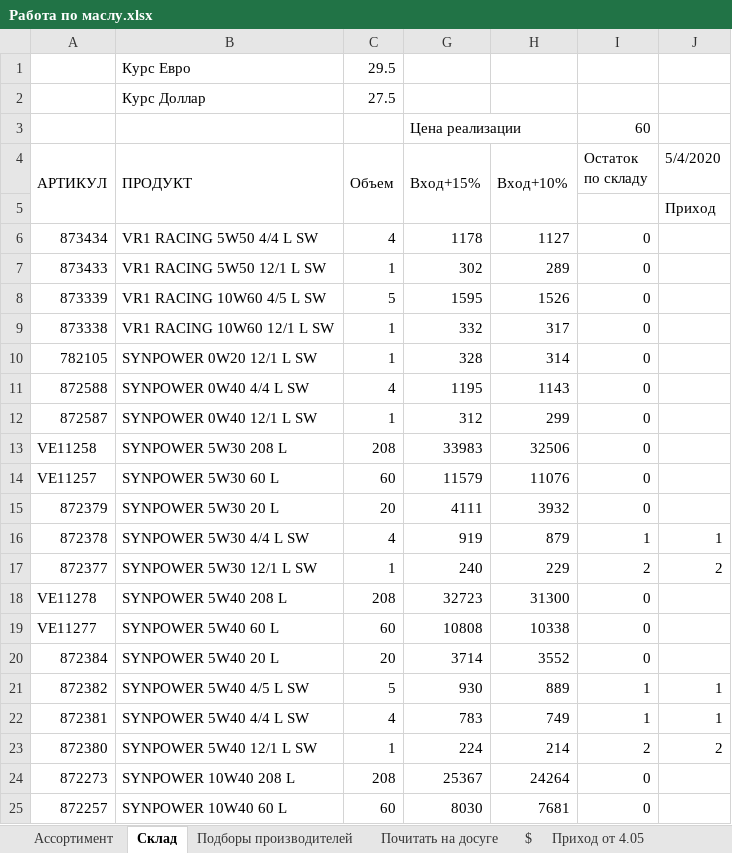
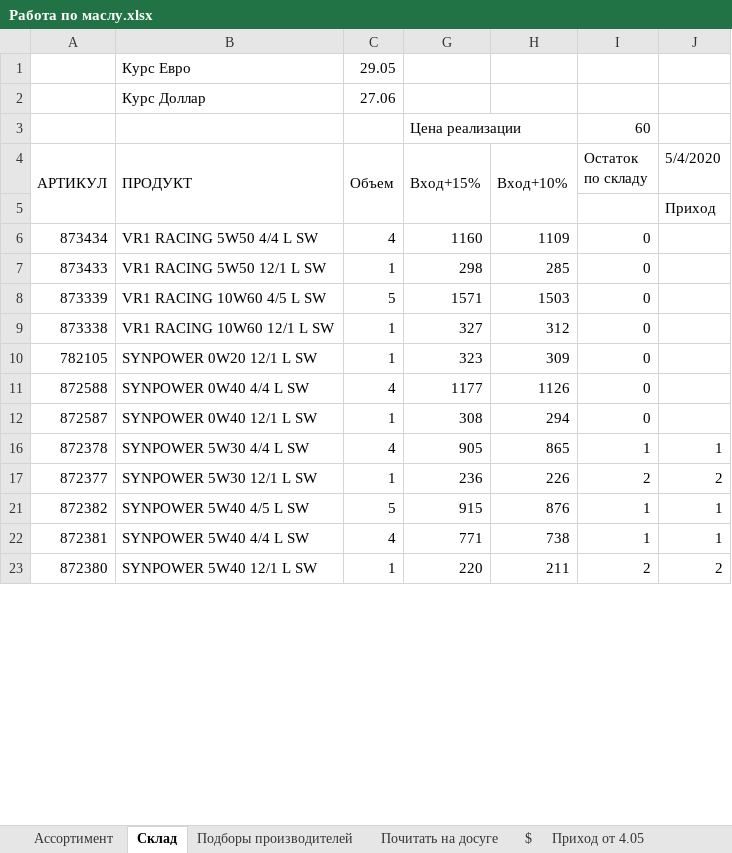
Before and after one commit to Ches1er/Oils, an Excel workbook: Работа по маслу.xlsx, sheet Склад, drawn as a sheet; only a part is shown; values as stored, in another font and other column widths than the file's, no cell formats; the diff covers the shown part only; the diff names each change by its address in the sheet, - before the commit and + after, or states it on an @@ line.

```diff
--- a/Работа по маслу.xlsx (sheet Склад)
+++ b/Работа по маслу.xlsx (sheet Склад)
-C1 (Объем): 29.5
+C1 (Объем): 29.05
-C2 (Объем): 27.5
+C2 (Объем): 27.06
-G6 (Вход+15%): 1178
+G6 (Вход+15%): 1160
-H6 (Вход+10%): 1127
+H6 (Вход+10%): 1109
-G7 (Вход+15%): 302
+G7 (Вход+15%): 298
-H7 (Вход+10%): 289
+H7 (Вход+10%): 285
-G8 (Вход+15%): 1595
+G8 (Вход+15%): 1571
-H8 (Вход+10%): 1526
+H8 (Вход+10%): 1503
-G9 (Вход+15%): 332
+G9 (Вход+15%): 327
-H9 (Вход+10%): 317
+H9 (Вход+10%): 312
-G10 (Вход+15%): 328
+G10 (Вход+15%): 323
-H10 (Вход+10%): 314
+H10 (Вход+10%): 309
-G11 (Вход+15%): 1195
+G11 (Вход+15%): 1177
-H11 (Вход+10%): 1143
+H11 (Вход+10%): 1126
-G12 (Вход+15%): 312
+G12 (Вход+15%): 308
-H12 (Вход+10%): 299
+H12 (Вход+10%): 294
-row 13: VE11258 | SYNPOWER 5W30 208 L | 208 | 33983 | 32506 | 0
-row 14: VE11257 | SYNPOWER 5W30 60 L | 60 | 11579 | 11076 | 0
-row 15: 872379 | SYNPOWER 5W30 20 L | 20 | 4111 | 3932 | 0
-G16 (Вход+15%): 919
+G16 (Вход+15%): 905
-H16 (Вход+10%): 879
+H16 (Вход+10%): 865
-G17 (Вход+15%): 240
+G17 (Вход+15%): 236
-H17 (Вход+10%): 229
+H17 (Вход+10%): 226
-row 18: VE11278 | SYNPOWER 5W40 208 L | 208 | 32723 | 31300 | 0
-row 19: VE11277 | SYNPOWER 5W40 60 L | 60 | 10808 | 10338 | 0
-row 20: 872384 | SYNPOWER 5W40 20 L | 20 | 3714 | 3552 | 0
-G21 (Вход+15%): 930
+G21 (Вход+15%): 915
-H21 (Вход+10%): 889
+H21 (Вход+10%): 876
-G22 (Вход+15%): 783
+G22 (Вход+15%): 771
-H22 (Вход+10%): 749
+H22 (Вход+10%): 738
-G23 (Вход+15%): 224
+G23 (Вход+15%): 220
-H23 (Вход+10%): 214
+H23 (Вход+10%): 211
-row 24: 872273 | SYNPOWER 10W40 208 L | 208 | 25367 | 24264 | 0
-row 25: 872257 | SYNPOWER 10W40 60 L | 60 | 8030 | 7681 | 0
```
Also changed, not shown: 89 removed rows, 1 hidden or unhidden row and 224 edited cells elsewhere in this sheet, sheet Подборы производителей, sheet Почитать на досуге, other sheet tabs, cell formats, hidden cells.
